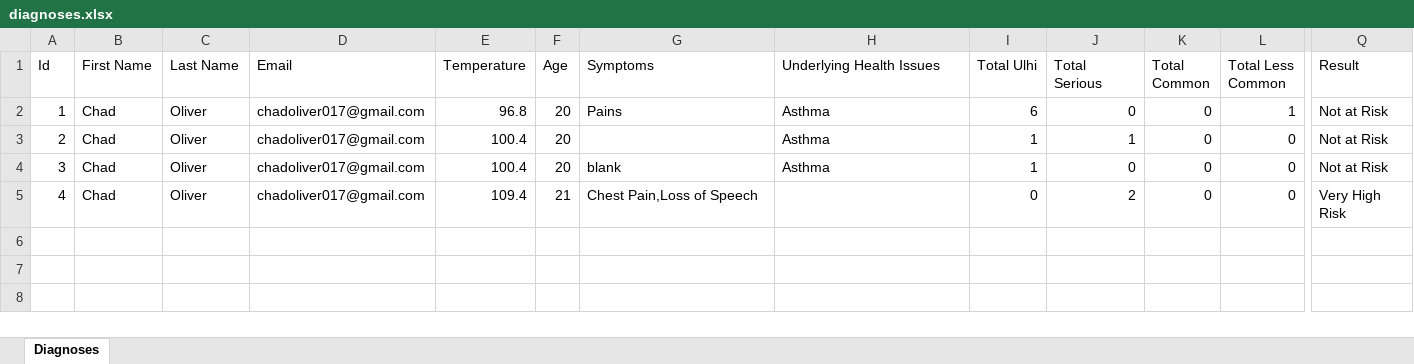
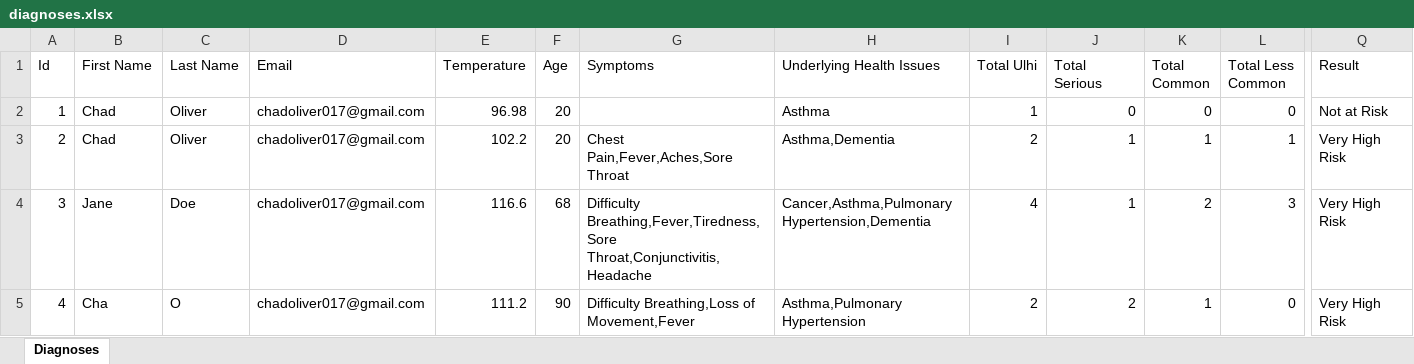
Before and after one commit to chado876/AI-COVID-19-Expert-System, an Excel workbook: data/diagnoses.xlsx, sheet Diagnoses, drawn as a sheet; only a part is shown, gaps mark what is left out; values as stored, in another font and other column widths than the file's, no borders; the diff names each change by its address in the sheet, - before the commit and + after, or states it on an @@ line.

Commit message:
added check for spike value (WIP) and sends alert email to admin

```diff
--- a/data/diagnoses.xlsx (sheet Diagnoses)
+++ b/data/diagnoses.xlsx (sheet Diagnoses)
-E2 (Temperature): 96.8
+E2 (Temperature): 96.98
-G2 (Symptoms): Pains
+G2 (Symptoms): (empty)
-I2 (Total Ulhi): 6
+I2 (Total Ulhi): 1
-L2 (Total Less Common): 1
+L2 (Total Less Common): 0
-E3 (Temperature): 100.4
+E3 (Temperature): 102.2
-G3 (Symptoms): (empty)
+G3 (Symptoms): Chest Pain,Fever,Aches,Sore Throat
-H3 (Underlying Health Issues): Asthma
+H3 (Underlying Health Issues): Asthma,Dementia
-I3 (Total Ulhi): 1
+I3 (Total Ulhi): 2
-K3 (Total Common): 0
+K3 (Total Common): 1
-L3 (Total Less Common): 0
+L3 (Total Less Common): 1
-Q3:Q4 (Result): Not at Risk
+Q3:Q4 (Result): Very High Risk
-B4 (First Name): Chad
+B4 (First Name): Jane
-C4 (Last Name): Oliver
+C4 (Last Name): Doe
-E4 (Temperature): 100.4
+E4 (Temperature): 116.6
-F4 (Age): 20
+F4 (Age): 68
-G4 (Symptoms): blank
+G4 (Symptoms): Difficulty Breathing,Fever,Tiredness,Sore Throat,Conjunctivitis,Headache
-H4 (Underlying Health Issues): Asthma
+H4 (Underlying Health Issues): Cancer,Asthma,Pulmonary Hypertension,Dementia
-I4 (Total Ulhi): 1
+I4 (Total Ulhi): 4
-J4 (Total Serious): 0
+J4 (Total Serious): 1
-K4 (Total Common): 0
+K4 (Total Common): 2
-L4 (Total Less Common): 0
+L4 (Total Less Common): 3
-B5 (First Name): Chad
+B5 (First Name): Cha
-C5 (Last Name): Oliver
+C5 (Last Name): O
-E5 (Temperature): 109.4
+E5 (Temperature): 111.2
-F5 (Age): 21
+F5 (Age): 90
-G5 (Symptoms): Chest Pain,Loss of Speech
+G5 (Symptoms): Difficulty Breathing,Loss of Movement,Fever
-H5 (Underlying Health Issues): (empty)
+H5 (Underlying Health Issues): Asthma,Pulmonary Hypertension
-I5 (Total Ulhi): 0
+I5 (Total Ulhi): 2
-K5 (Total Common): 0
+K5 (Total Common): 1
```
Also changed, not shown: 3 other files.
